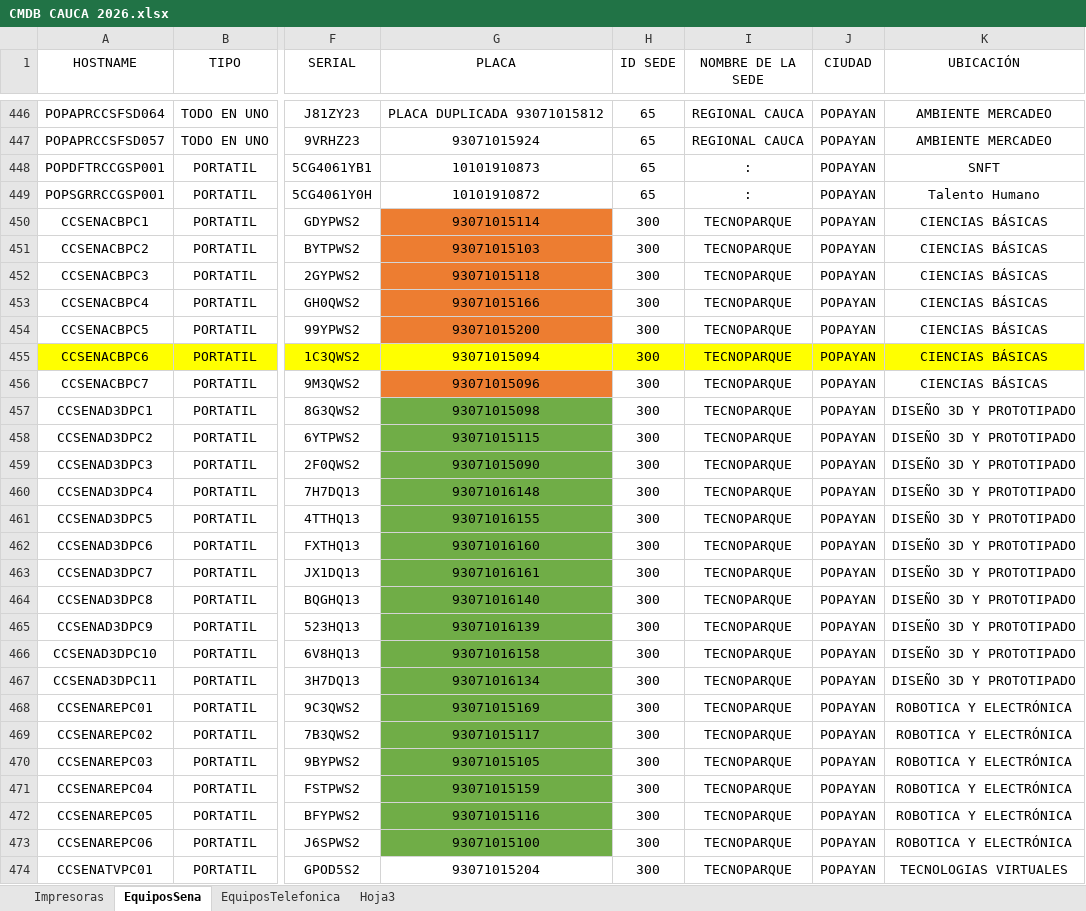
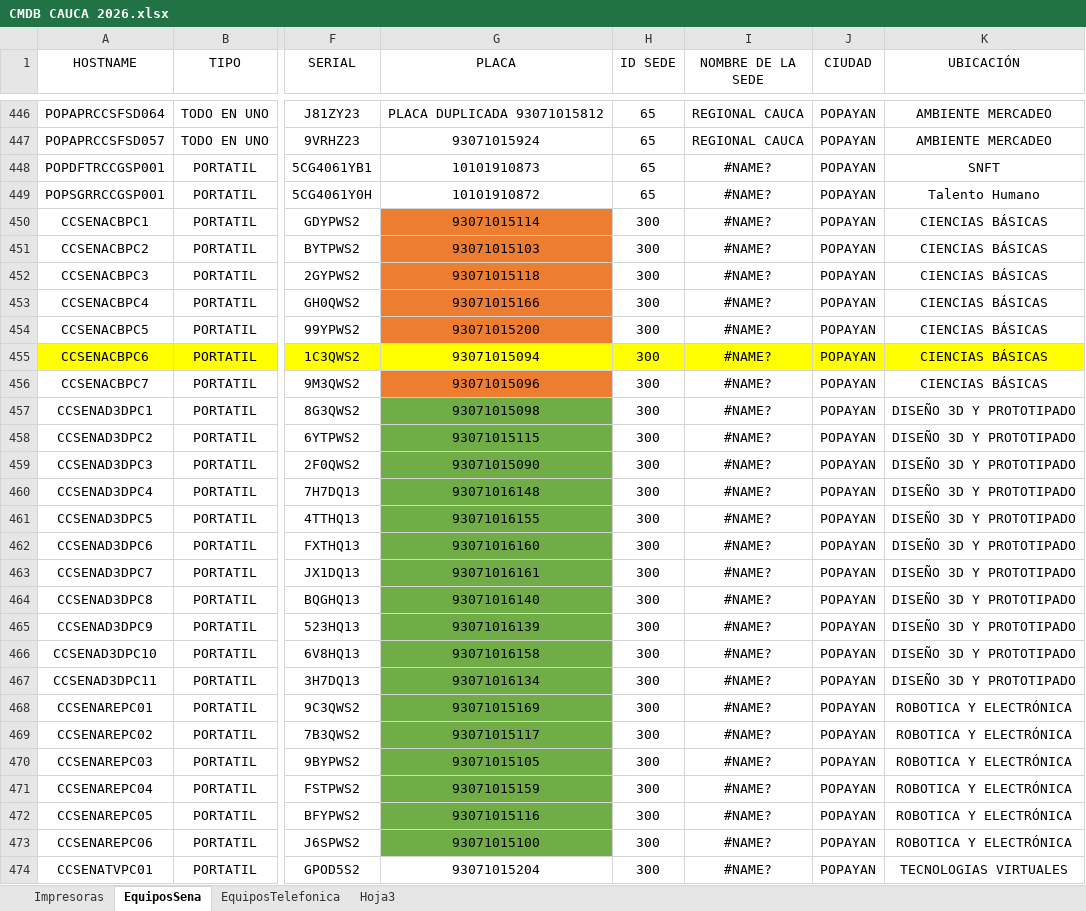
Before and after one commit to WilberHernan/CMDB_SENA, an Excel workbook: CMDB CAUCA 2026.xlsx, sheet EquiposSena, drawn as a sheet; only a part is shown, gaps mark what is left out; values as stored, in another font and other column widths than the file's, no borders; charts and pictures and table styles not drawn; the diff covers the shown part only; the diff names each change by its address in the sheet, - before the commit and + after, or states it on an @@ line.

Commit message:
Proyecto estable , se mejoro el campo de propietario y el campo de las sedes

```diff
--- a/CMDB CAUCA 2026.xlsx (sheet EquiposSena)
+++ b/CMDB CAUCA 2026.xlsx (sheet EquiposSena)
-I448:I449 (NOMBRE DE LA SEDE): :
+I448:I449 (NOMBRE DE LA SEDE): #NAME?
-I450:I474 (NOMBRE DE LA SEDE): TECNOPARQUE
+I450:I474 (NOMBRE DE LA SEDE): #NAME?
```
Also changed, not shown: 150 edited cells elsewhere in this sheet, sheet Hoja3, sheet EquiposTelefonica, charts or pictures, 4 other files.
